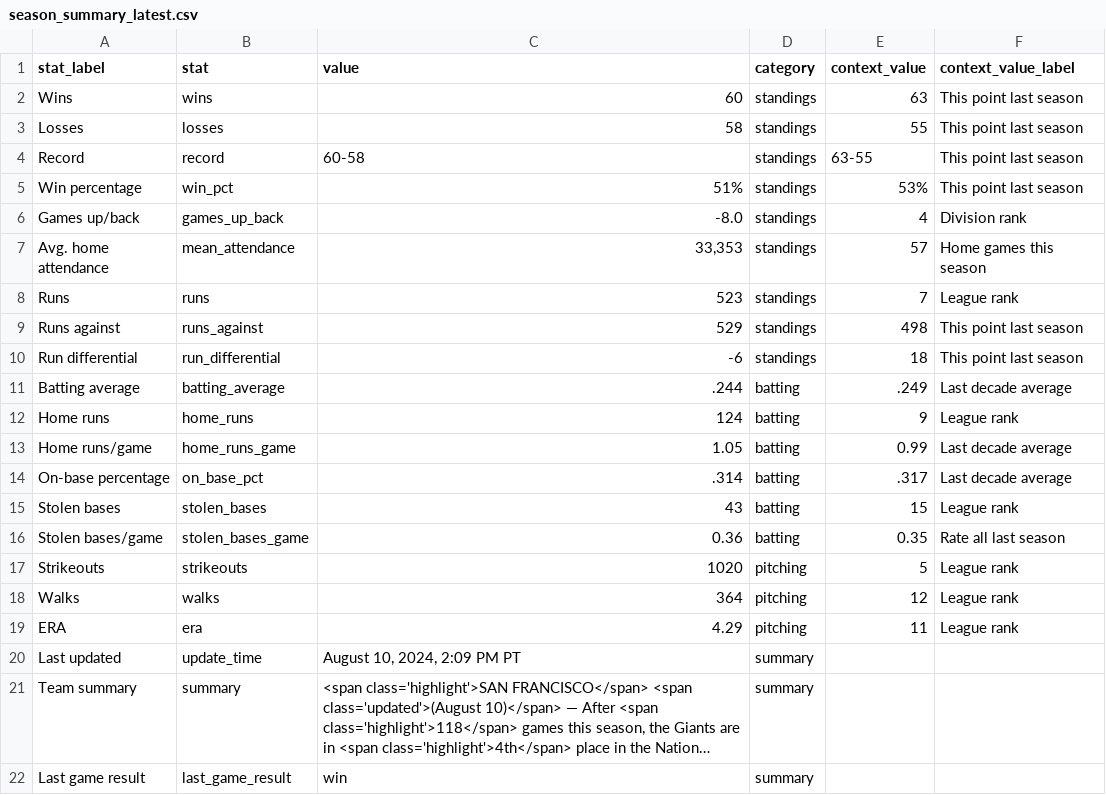
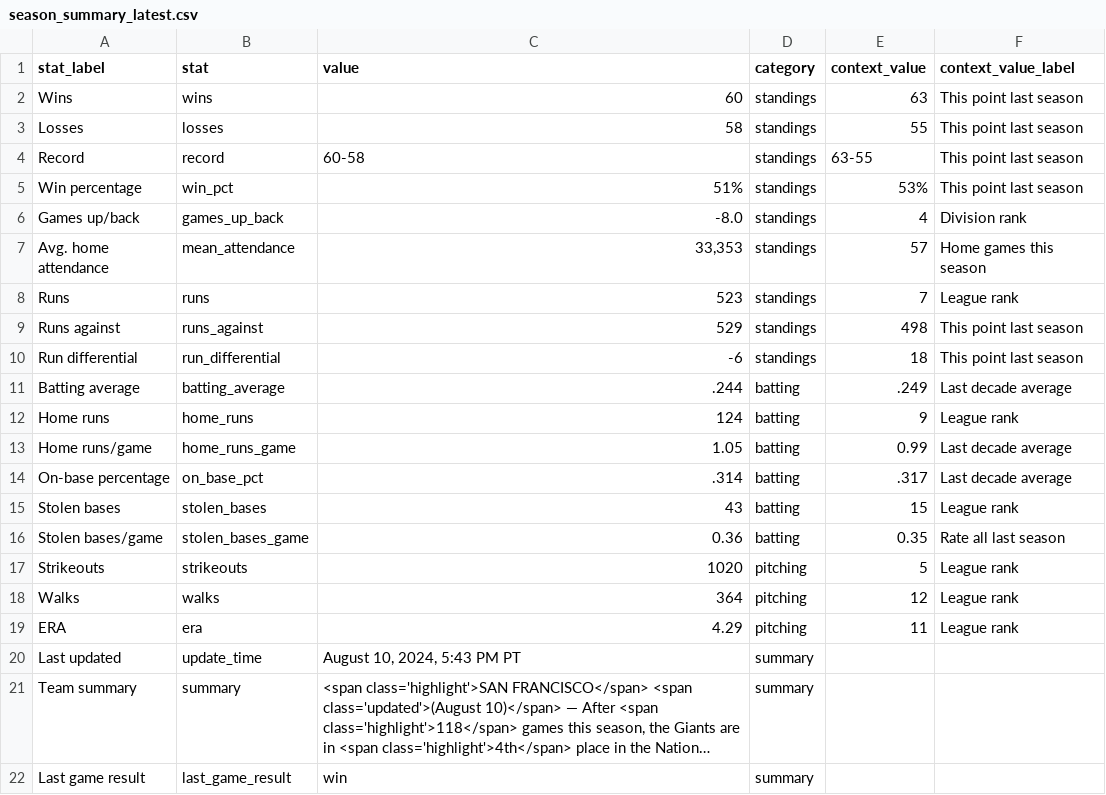
Before and after one commit to wilkens/giants, a CSV file: data/standings/season_summary_latest.csv, drawn as a sheet; long unchanged cells end in …; the diff names each change by its address in the sheet, - before the commit and + after, or states it on an @@ line.

Commit message:
Automated update of Giants data, visuals

```diff
--- a/data/standings/season_summary_latest.csv
+++ b/data/standings/season_summary_latest.csv
-C20 (value): August 10, 2024, 2:09 PM PT
+C20 (value): August 10, 2024, 5:43 PM PT
```
Also changed, not shown: 2 other files.
